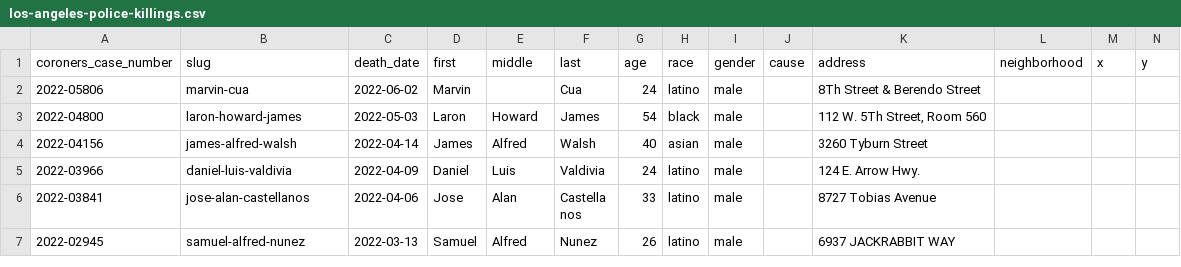
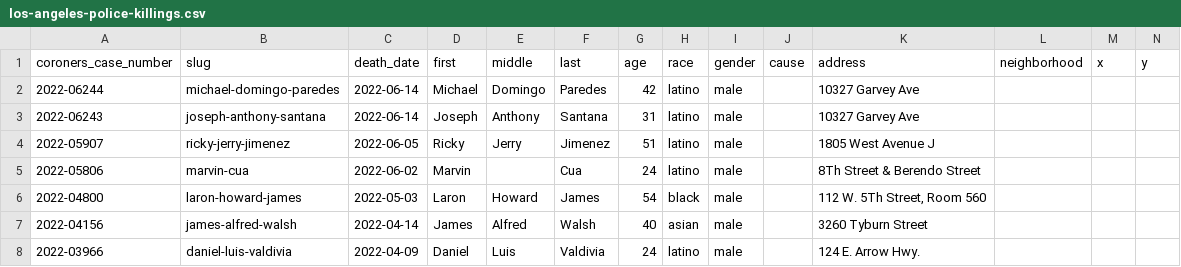
Before and after one commit to datadesk/los-angeles-police-killings-data, a CSV file: los-angeles-police-killings.csv, drawn as a sheet; only a part is shown; the shorter side is filled out with more unchanged rows; the diff names each change by its address in the sheet, - before the commit and + after, or states it on an @@ line.

```diff
--- a/los-angeles-police-killings.csv
+++ b/los-angeles-police-killings.csv
+row 2: 2022-06244 | michael-domingo-paredes | 2022-06-14 | Michael | Domingo | Paredes | 42 | latino | male |  | 10327 Garvey Ave
+row 3: 2022-06243 | joseph-anthony-santana | 2022-06-14 | Joseph | Anthony | Santana | 31 | latino | male |  | 10327 Garvey Ave
+row 4: 2022-05907 | ricky-jerry-jimenez | 2022-06-05 | Ricky | Jerry | Jimenez | 51 | latino | male |  | 1805 West Avenue J
```
